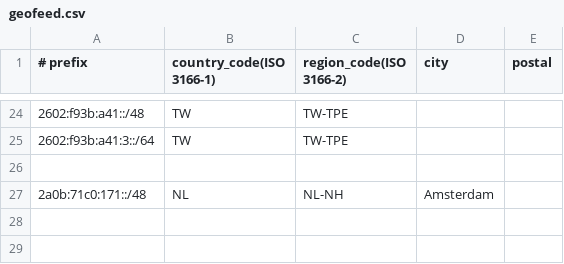
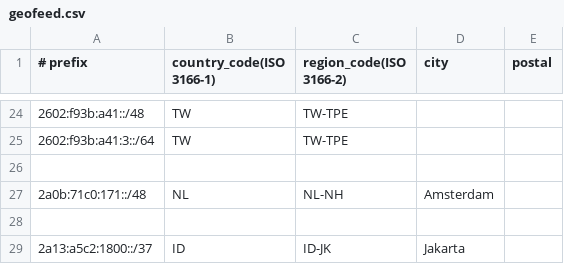
Before and after one commit to KawaiiNetworks/AS27523, a CSV file: geofeed.csv, drawn as a sheet; only a part is shown, gaps mark what is left out.

Commit message:
add prefix

```diff
--- a/geofeed.csv
+++ b/geofeed.csv
@@ -27 +27,3 @@
 2a0b:71c0:171::/48,NL,NL-NH,Amsterdam,
+
+2a13:a5c2:1800::/37,ID,ID-JK,Jakarta,
```
